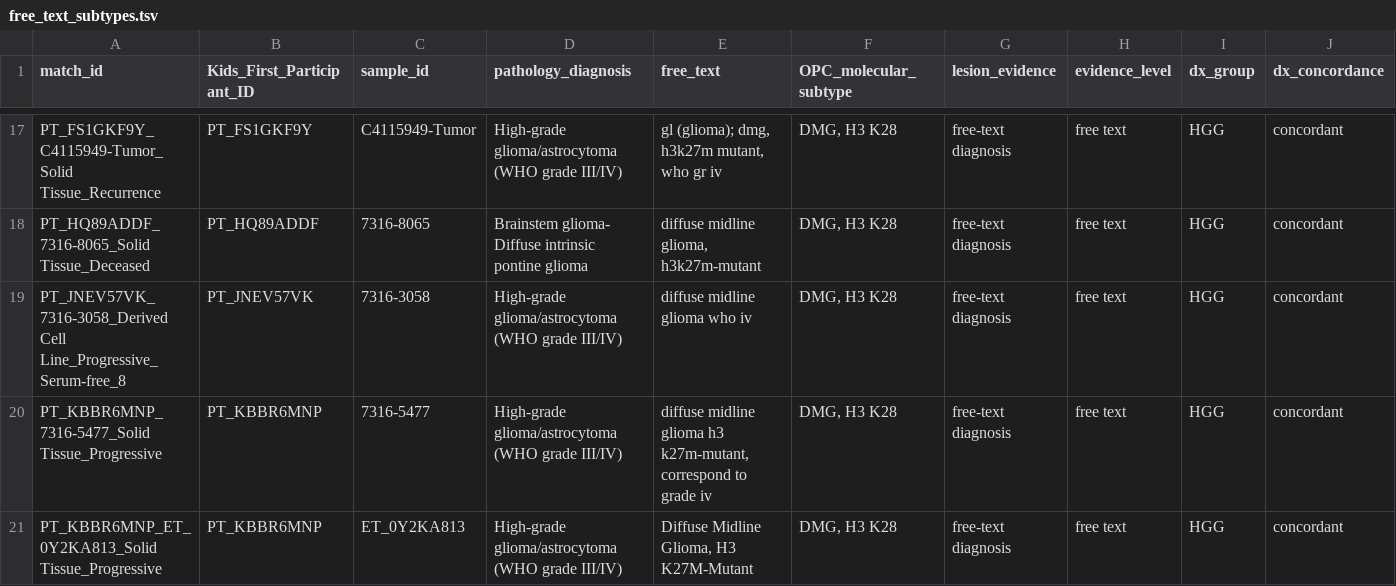
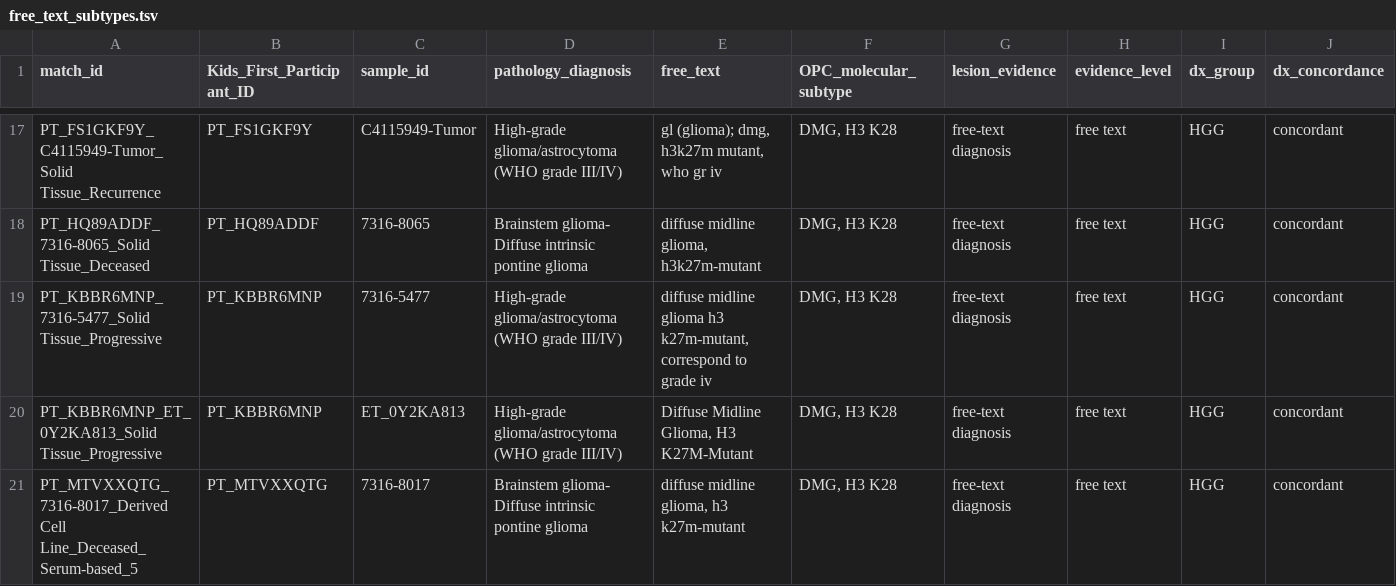
Before and after one commit to rokitalab/OpenPedCan-Project-CNH, a TSV file: analyses/molecular-subtyping/results/free_text_subtypes.tsv, drawn as a sheet; only a part is shown, gaps mark what is left out; the shorter side is filled out with more unchanged rows; rows hold the shown columns only; the diff names each change by its address in the sheet, - before the commit and + after, or states it on an @@ line.

```diff
--- a/analyses/molecular-subtyping/results/free_text_subtypes.tsv
+++ b/analyses/molecular-subtyping/results/free_text_subtypes.tsv
-row 19: PT_JNEV57VK_7316-3058_Derived Cell Line_Progressive_Serum-free_8 | PT_JNEV57VK | 7316-3058 | High-grade glioma/astrocytoma (WHO grade III/IV) | diffuse midline glioma who iv | DMG, H3 K28 | free-text diagnosis | free text | HGG | concordant
```
Also changed, not shown: analyses/molecular-subtyping/results/cell_line_tumor_fidelity.tsv, analyses/molecular-subtyping/results/lesion_fallback_subtypes.tsv, 16 other files.
